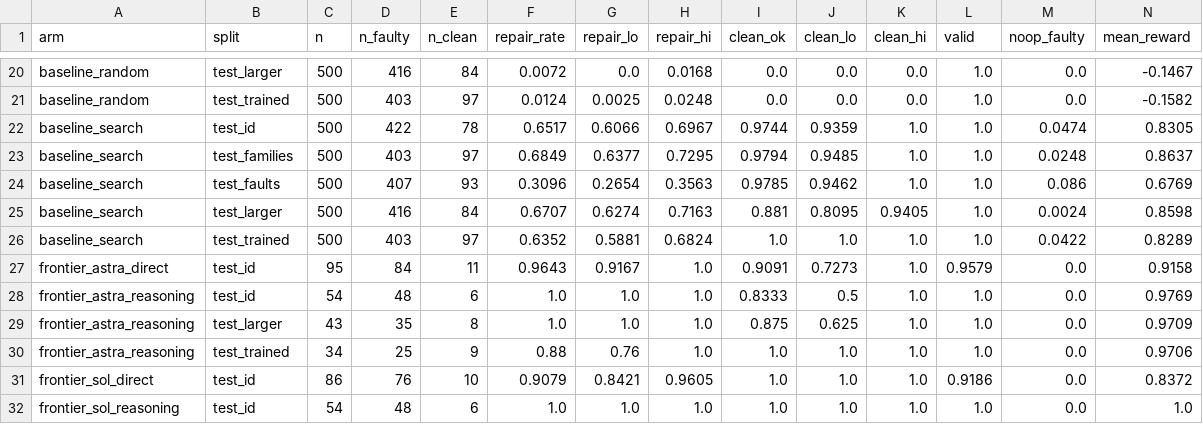
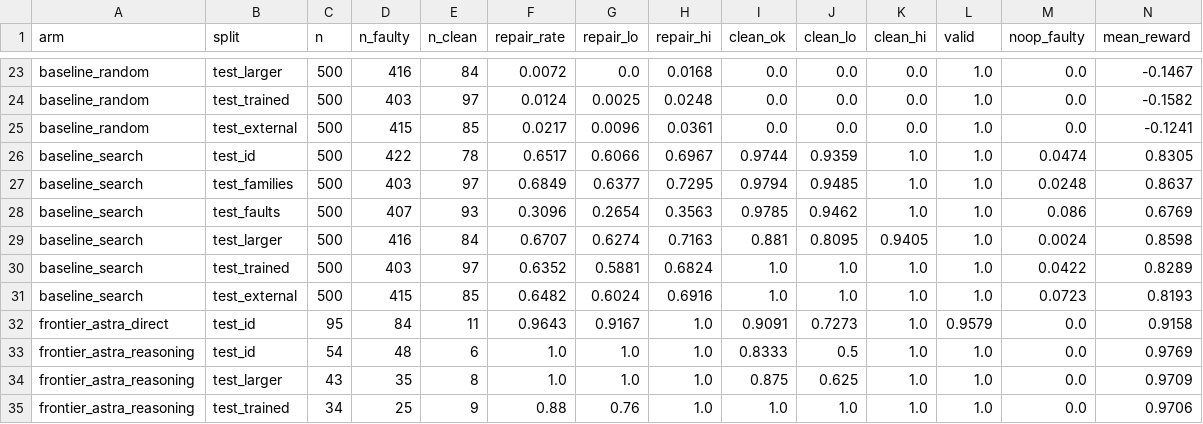
Before and after one commit to emeraldant/WSP-Gym, a CSV file: results/table_main.csv, drawn as a sheet; only a part is shown, gaps mark what is left out; the shorter side is filled out with more unchanged rows; rows hold the shown columns only; the diff covers the shown part only; the diff names each change by its address in the sheet, - before the commit and + after, or states it on an @@ line.

```diff
--- a/results/table_main.csv
+++ b/results/table_main.csv
+row 25: baseline_random | test_external | 500 | 415 | 85 | 0.0217 | 0.0096 | 0.0361 | 0.0 | 0.0 | 0.0 | 1.0 | 0.0 | -0.1241
+row 31: baseline_search | test_external | 500 | 415 | 85 | 0.6482 | 0.6024 | 0.6916 | 1.0 | 1.0 | 1.0 | 1.0 | 0.0723 | 0.8193
```
Also changed, not shown: 5 added rows elsewhere in this file, results/table_paired_diff.csv, 24 other files.
